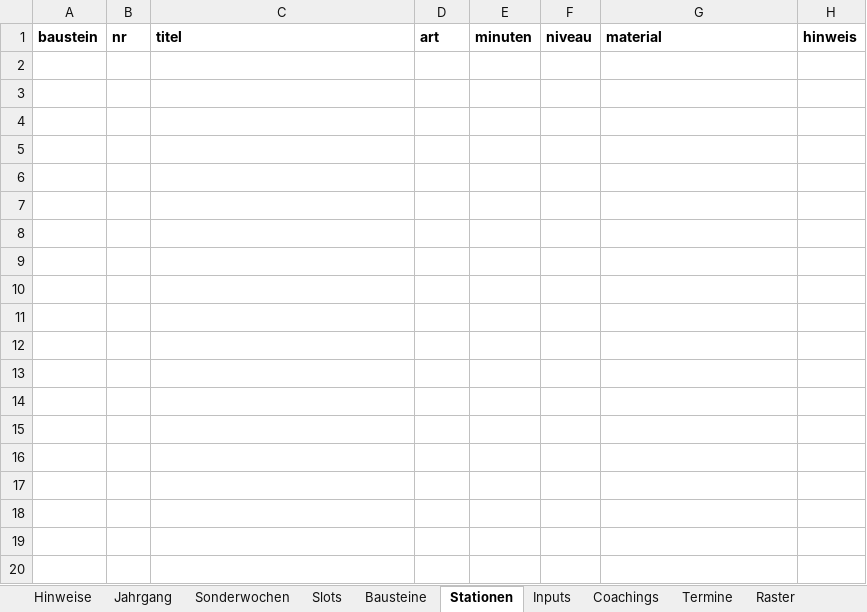
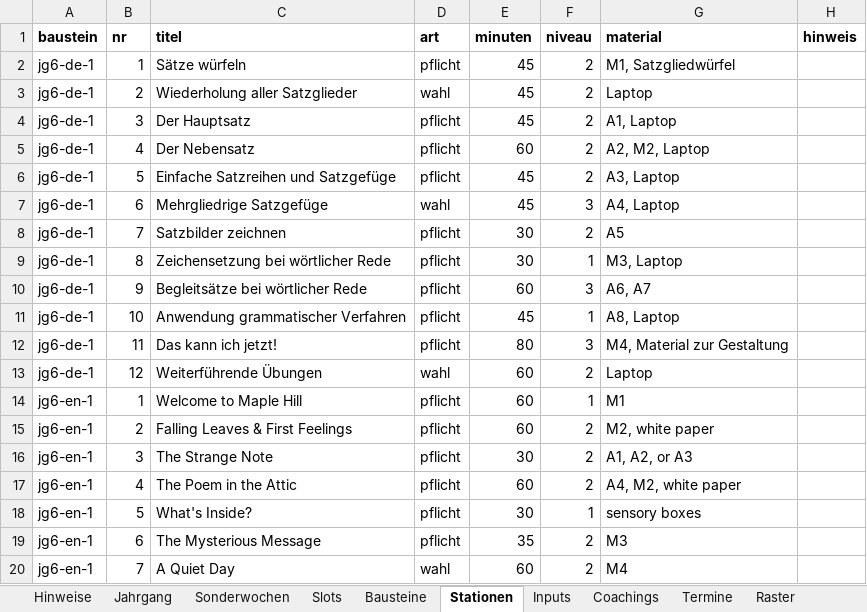
Before and after one commit to smt-esz/soul-companion, an Excel workbook: content/jahrgaenge/Jg6.xlsx, sheet Stationen, drawn as a sheet; only a part is shown; values as stored, in another font and other column widths than the file's, no borders; the diff covers the shown part only; the diff names each change by its address in the sheet, - before the commit and + after, or states it on an @@ line.

```diff
--- a/content/jahrgaenge/Jg6.xlsx (sheet Stationen)
+++ b/content/jahrgaenge/Jg6.xlsx (sheet Stationen)
+row 2: jg6-de-1 | 1 | Sätze würfeln | pflicht | 45 | 2 | M1, Satzgliedwürfel
+row 3: jg6-de-1 | 2 | Wiederholung aller Satzglieder | wahl | 45 | 2 | Laptop
+row 4: jg6-de-1 | 3 | Der Hauptsatz | pflicht | 45 | 2 | A1, Laptop
+row 5: jg6-de-1 | 4 | Der Nebensatz | pflicht | 60 | 2 | A2, M2, Laptop
+row 6: jg6-de-1 | 5 | Einfache Satzreihen und Satzgefüge | pflicht | 45 | 2 | A3, Laptop
+row 7: jg6-de-1 | 6 | Mehrgliedrige Satzgefüge | wahl | 45 | 3 | A4, Laptop
+row 8: jg6-de-1 | 7 | Satzbilder zeichnen | pflicht | 30 | 2 | A5
+row 9: jg6-de-1 | 8 | Zeichensetzung bei wörtlicher Rede | pflicht | 30 | 1 | M3, Laptop
+row 10: jg6-de-1 | 9 | Begleitsätze bei wörtlicher Rede | pflicht | 60 | 3 | A6, A7
+row 11: jg6-de-1 | 10 | Anwendung grammatischer Verfahren | pflicht | 45 | 1 | A8, Laptop
+row 12: jg6-de-1 | 11 | Das kann ich jetzt! | pflicht | 80 | 3 | M4, Material zur Gestaltung
+row 13: jg6-de-1 | 12 | Weiterführende Übungen | wahl | 60 | 2 | Laptop
+row 14: jg6-en-1 | 1 | Welcome to Maple Hill | pflicht | 60 | 1 | M1
+row 15: jg6-en-1 | 2 | Falling Leaves & First Feelings | pflicht | 60 | 2 | M2, white paper
+row 16: jg6-en-1 | 3 | The Strange Note | pflicht | 30 | 2 | A1, A2, or A3
+row 17: jg6-en-1 | 4 | The Poem in the Attic | pflicht | 60 | 2 | A4, M2, white paper
+row 18: jg6-en-1 | 5 | What's Inside? | pflicht | 30 | 1 | sensory boxes
+row 19: jg6-en-1 | 6 | The Mysterious Message | pflicht | 35 | 2 | M3
+row 20: jg6-en-1 | 7 | A Quiet Day | wahl | 60 | 2 | M4
```
Also changed, not shown: 23 added rows elsewhere in this sheet, sheet Bausteine, 1 other file.
